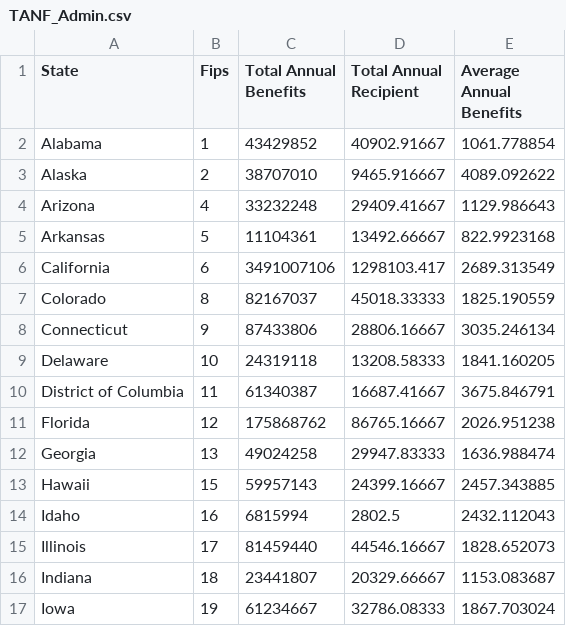
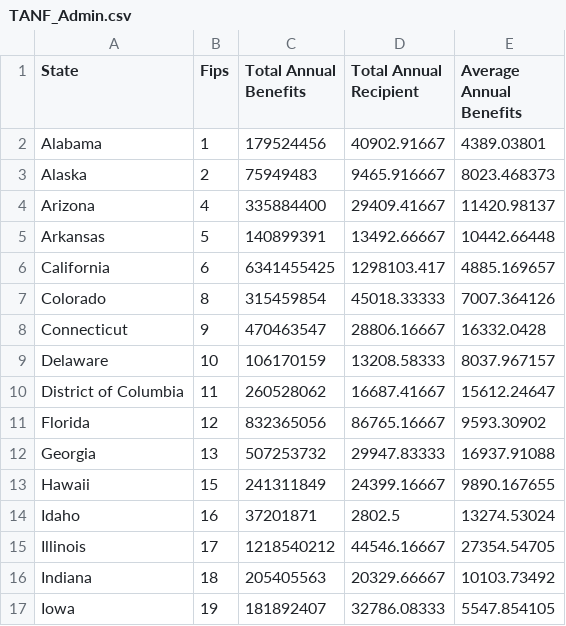
Before and after one commit to PSLmodels/C-TAM, a CSV file: TANF/TANF_Admin.csv, drawn as a sheet; only a part is shown; the diff covers the shown part only.

Commit message:
the right file!

```diff
--- a/TANF/TANF_Admin.csv
+++ b/TANF/TANF_Admin.csv
@@ -1,17 +1,17 @@
 State,Fips,Total Annual Benefits,Total Annual Recipient,Average Annual Benefits
-Alabama,1,43429852,40902.91667,1061.778854
-Alaska,2,38707010,9465.916667,4089.092622
-Arizona,4,33232248,29409.41667,1129.986643
-Arkansas,5,11104361,13492.66667,822.9923168
-California,6,3491007106,1298103.417,2689.313549
-Colorado,8,82167037,45018.33333,1825.190559
-Connecticut,9,87433806,28806.16667,3035.246134
-Delaware,10,24319118,13208.58333,1841.160205
-District of Columbia,11,61340387,16687.41667,3675.846791
-Florida,12,175868762,86765.16667,2026.951238
-Georgia,13,49024258,29947.83333,1636.988474
-Hawaii,15,59957143,24399.16667,2457.343885
-Idaho,16,6815994,2802.5,2432.112043
-Illinois,17,81459440,44546.16667,1828.652073
-Indiana,18,23441807,20329.66667,1153.083687
-Iowa,19,61234667,32786.08333,1867.703024
+Alabama,1,179524456,40902.91667,4389.03801
+Alaska,2,75949483,9465.916667,8023.468373
+Arizona,4,335884400,29409.41667,11420.98137
+Arkansas,5,140899391,13492.66667,10442.66448
+California,6,6341455425,1298103.417,4885.169657
+Colorado,8,315459854,45018.33333,7007.364126
+Connecticut,9,470463547,28806.16667,16332.0428
+Delaware,10,106170159,13208.58333,8037.967157
+District of Columbia,11,260528062,16687.41667,15612.24647
+Florida,12,832365056,86765.16667,9593.30902
+Georgia,13,507253732,29947.83333,16937.91088
+Hawaii,15,241311849,24399.16667,9890.167655
+Idaho,16,37201871,2802.5,13274.53024
+Illinois,17,1218540212,44546.16667,27354.54705
+Indiana,18,205405563,20329.66667,10103.73492
+Iowa,19,181892407,32786.08333,5547.854105
```
Also changed, not shown: 70 edited cells elsewhere in this file.
